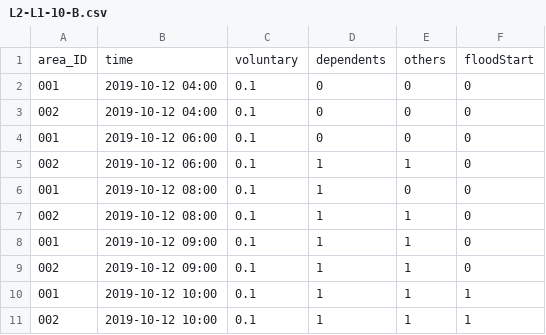
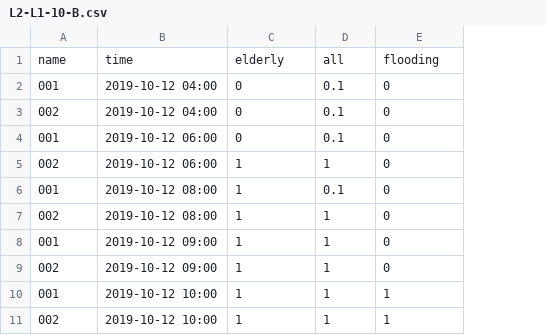
Before and after one commit to swise5/SETOSim, a CSV file: data/okazakiDemo/EvacuationOrderScenario/L2-L1-10-B.csv, drawn as a sheet; removed rows and columns are numbered as before the commit, all else as after; the diff names each change by its address in the sheet, - before the commit and + after, or states it on an @@ line.

Commit message:
scenario files

```diff
--- a/data/okazakiDemo/EvacuationOrderScenario/L2-L1-10-B.csv
+++ b/data/okazakiDemo/EvacuationOrderScenario/L2-L1-10-B.csv
-column C, rows 2-11: all 0.1
-row 1: area_ID | time | voluntary | dependents | others | floodStart
+row 1: name | time | elderly | all | flooding
-D2:D4: 0
+D2:D4: 0.1
-D6: 0
+D6: 0.1
```
Also changed, not shown: data/okazakiDemo/EvacuationOrderScenario/L1-L2-00-N.csv, data/okazakiDemo/EvacuationOrderScenario/L2-L1-03-N.csv, 3 other files.
